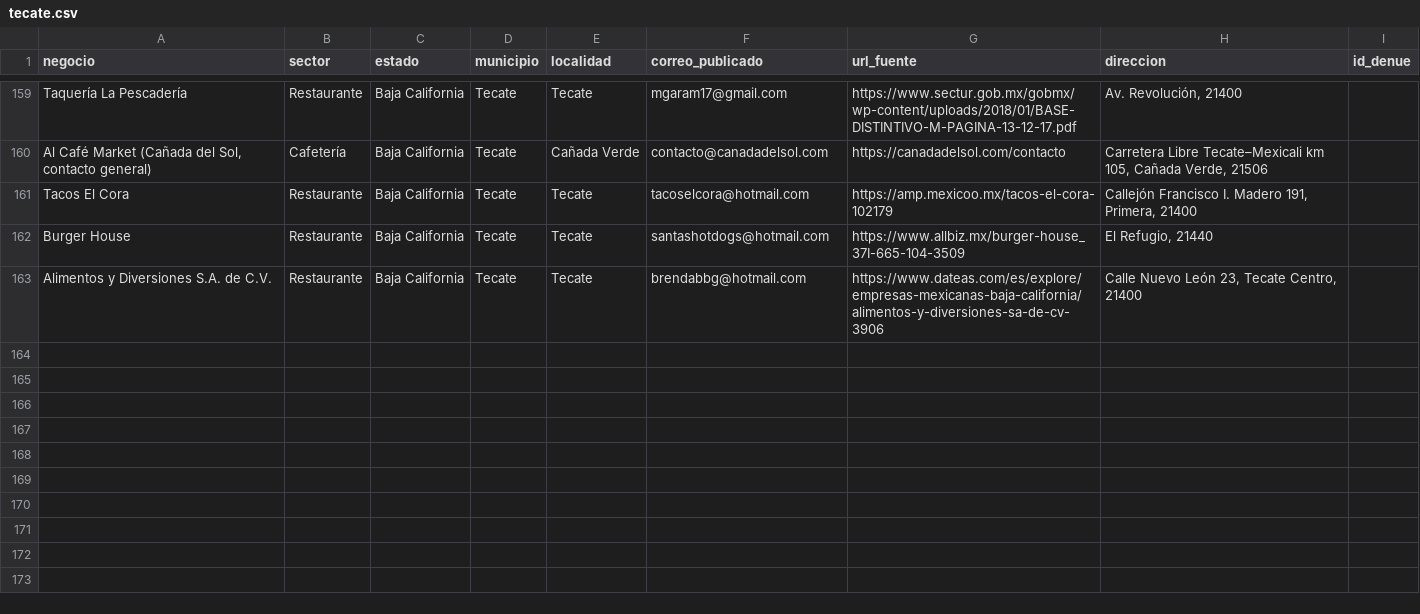
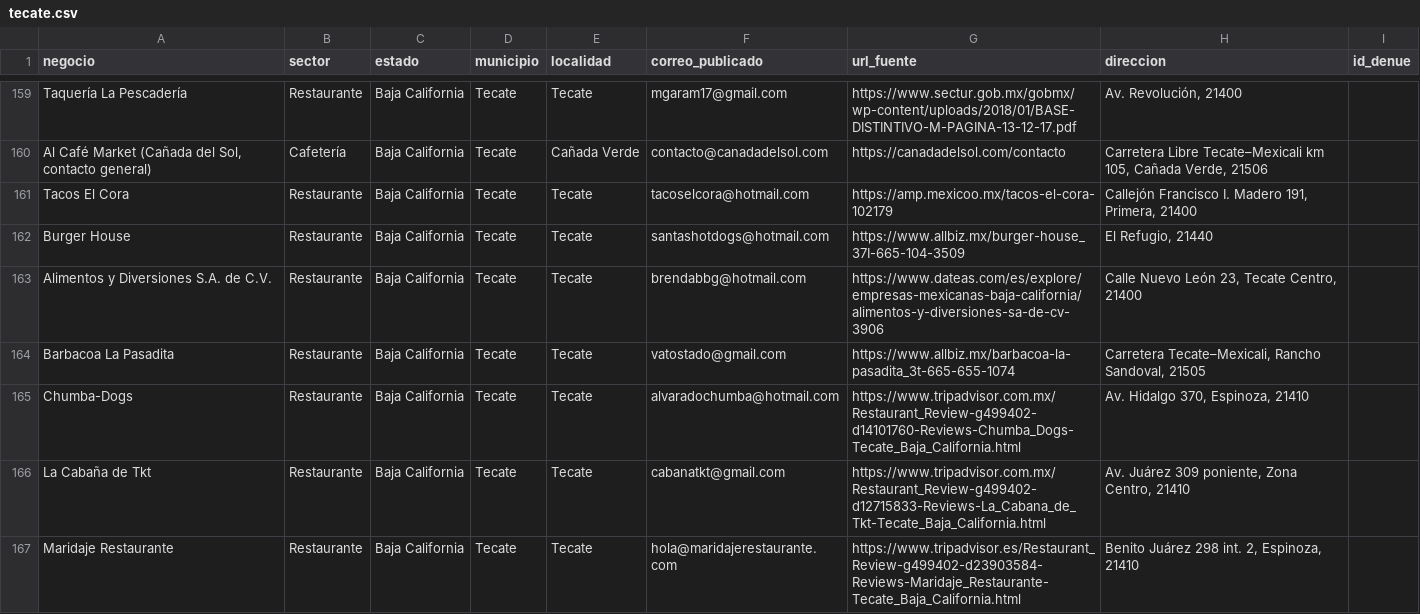
Before and after one commit to tostis005/LP, a CSV file: crm-imports/tecate.csv, drawn as a sheet; only a part is shown, gaps mark what is left out; the diff names each change by its address in the sheet, - before the commit and + after, or states it on an @@ line.

Commit message:
Añadir 4 restaurantes de Tecate con correo comercial publicado

```diff
--- a/crm-imports/tecate.csv
+++ b/crm-imports/tecate.csv
+row 164: Barbacoa La Pasadita | Restaurante | Baja California | Tecate | Tecate | vatostado@gmail.com | https://www.allbiz.mx/barbacoa-la-pasadita_3t-665-655-1074 | Carretera Tecate–Mexicali, Rancho Sandoval, 21505
+row 165: Chumba-Dogs | Restaurante | Baja California | Tecate | Tecate | alvaradochumba@hotmail.com | https://www.tripadvisor.com.mx/Restaurant_Review-g499402-d14101760-Reviews-Chumba_Dogs-Tecate_Baja_California.html | Av. Hidalgo 370, Espinoza, 21410
+row 166: La Cabaña de Tkt | Restaurante | Baja California | Tecate | Tecate | cabanatkt@gmail.com | https://www.tripadvisor.com.mx/Restaurant_Review-g499402-d12715833-Reviews-La_Cabana_de_Tkt-Tecate_Baja_California.html | Av. Juárez 309 poniente, Zona Centro, 21410
+row 167: Maridaje Restaurante | Restaurante | Baja California | Tecate | Tecate | hola@maridajerestaurante.com | https://www.tripadvisor.es/Restaurant_Review-g499402-d23903584-Reviews-Maridaje_Restaurante-Tecate_Baja_California.html | Benito Juárez 298 int. 2, Espinoza, 21410
```
